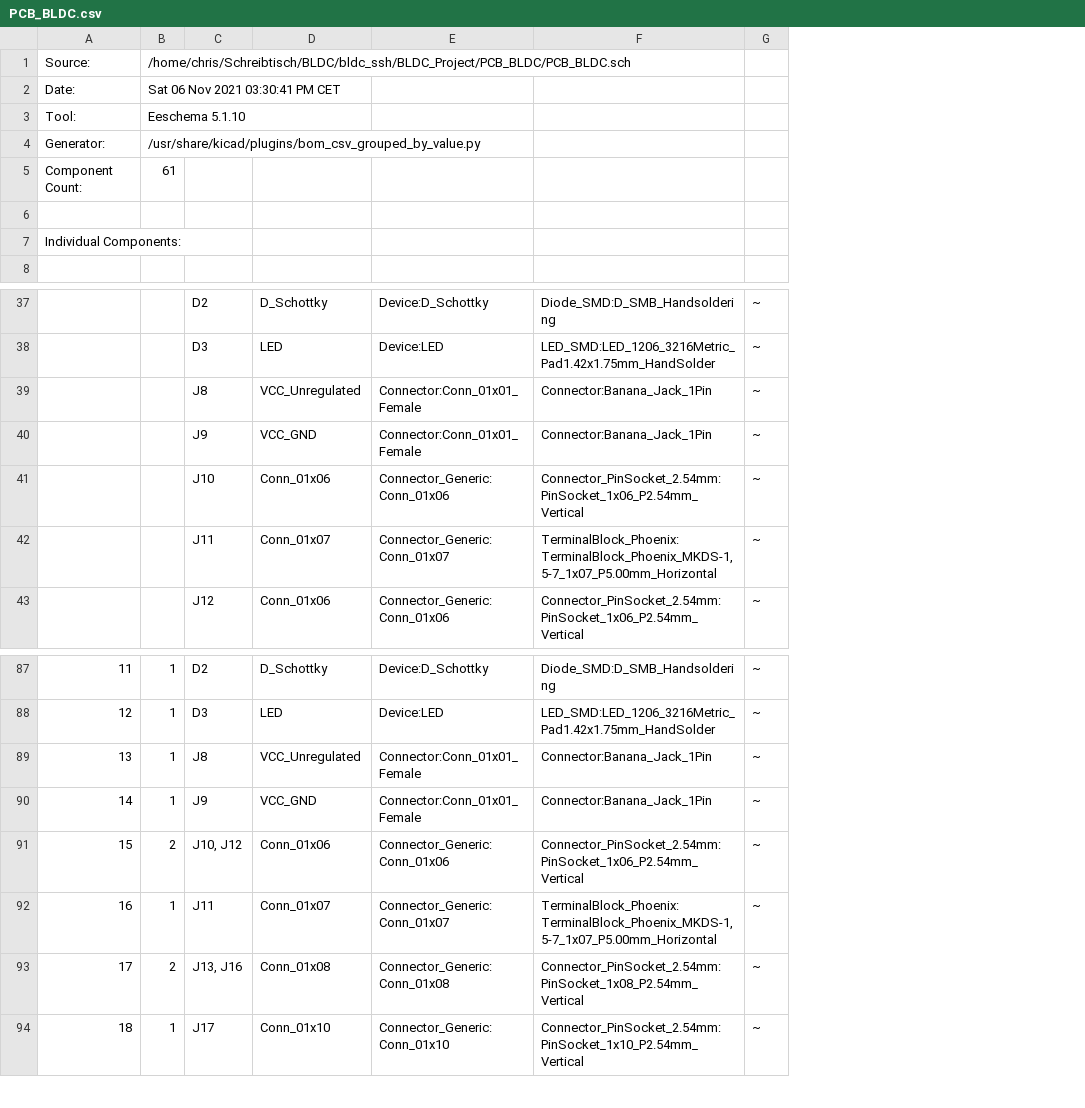
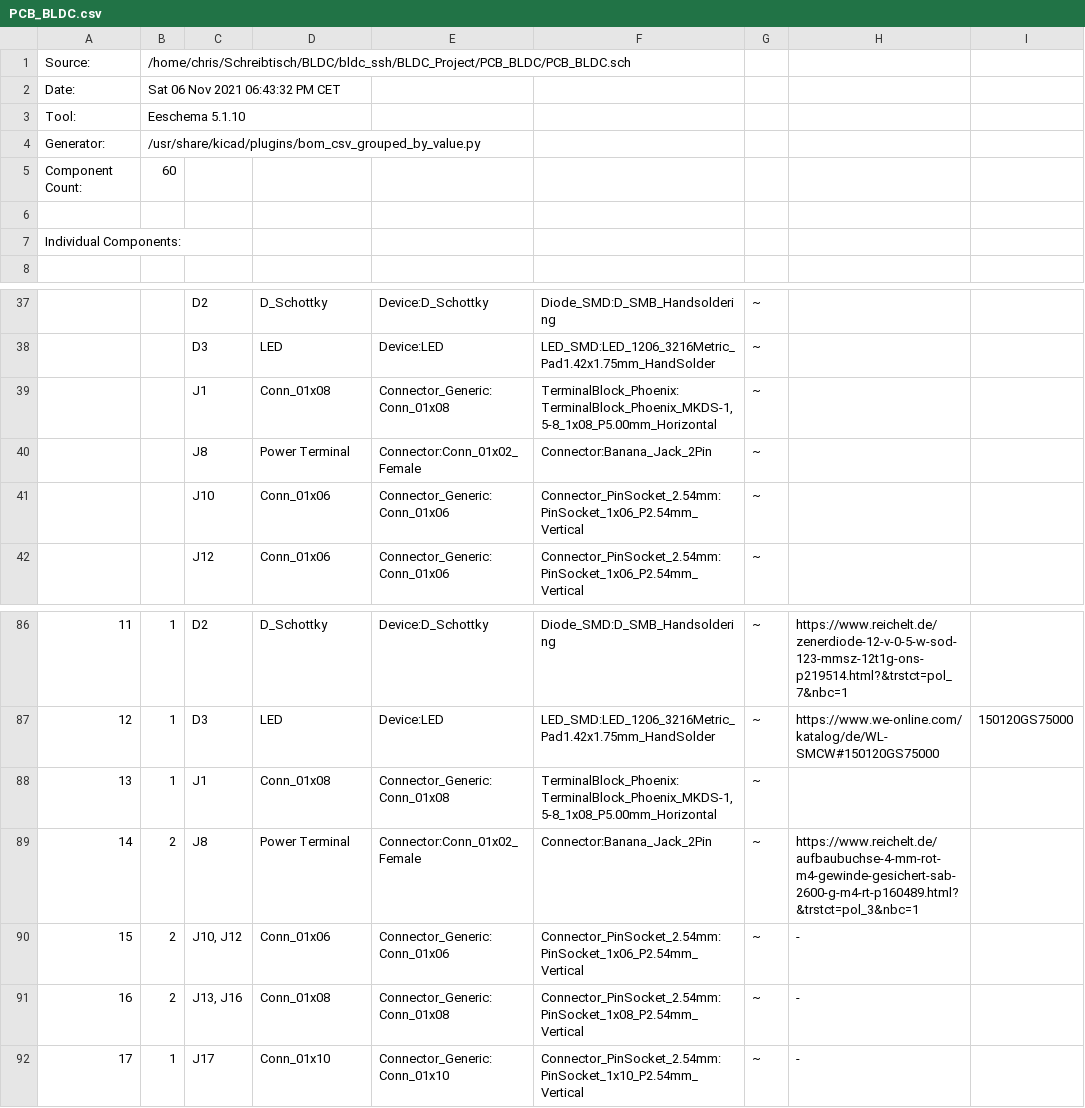
Before and after one commit to chris3069/BLDC_Project, a CSV file: PCB_BLDC/PCB_BLDC.csv, drawn as a sheet; only a part is shown, gaps mark what is left out; removed rows and columns are numbered as before the commit, all else as after; the diff names each change by its address in the sheet, - before the commit and + after, or states it on an @@ line.

```diff
--- a/PCB_BLDC/PCB_BLDC.csv
+++ b/PCB_BLDC/PCB_BLDC.csv
+column H, rows 86-87: https://www.reichelt.de/zenerdiode-12-v-0-5-w-sod-123-mmsz-12t1g-ons-p219514.html?&trstct=pol_7&nbc=1 | https://www.we-online.com/katalog/de/WL-SMCW#150120GS75000; rows 90-92: all -
+column I, row 87: 150120GS75000
-B2: Sat 06 Nov 2021 03:30:41 PM CET
+B2: Sat 06 Nov 2021 06:43:32 PM CET
-B5: 61
+B5: 60
+row 39:  |  | J1 | Conn_01x08 | Connector_Generic:Conn_01x08 | TerminalBlock_Phoenix:TerminalBlock_Phoenix_MKDS-1,5-8_1x08_P5.00mm_Horizontal | ~
-D40: VCC_Unregulated
+D40: Power Terminal
-E40: Connector:Conn_01x01_Female
+E40: Connector:Conn_01x02_Female
-F40: Connector:Banana_Jack_1Pin
+F40: Connector:Banana_Jack_2Pin
-row 40:  |  | J9 | VCC_GND | Connector:Conn_01x01_Female | Connector:Banana_Jack_1Pin | ~
-row 42:  |  | J11 | Conn_01x07 | Connector_Generic:Conn_01x07 | TerminalBlock_Phoenix:TerminalBlock_Phoenix_MKDS-1,5-7_1x07_P5.00mm_Horizontal | ~
-C88: J8
+C88: J1
-D88: VCC_Unregulated
+D88: Conn_01x08
-E88: Connector:Conn_01x01_Female
+E88: Connector_Generic:Conn_01x08
-F88: Connector:Banana_Jack_1Pin
+F88: TerminalBlock_Phoenix:TerminalBlock_Phoenix_MKDS-1,5-8_1x08_P5.00mm_Horizontal
-row 90: 14 | 1 | J9 | VCC_GND | Connector:Conn_01x01_Female | Connector:Banana_Jack_1Pin | ~
+row 89: 14 | 2 | J8 | Power Terminal | Connector:Conn_01x02_Female | Connector:Banana_Jack_2Pin | ~ | https://www.reichelt.de/aufbaubuchse-4-mm-rot-m4-gewinde-gesichert-sab-2600-g-m4-rt-p160489.html?&trstct=pol_3&nbc=1
-row 92: 16 | 1 | J11 | Conn_01x07 | Connector_Generic:Conn_01x07 | TerminalBlock_Phoenix:TerminalBlock_Phoenix_MKDS-1,5-7_1x07_P5.00mm_Horizontal | ~
@@ column A renumbered from row 91 down @@
```
Also changed, not shown: 8 other files.
